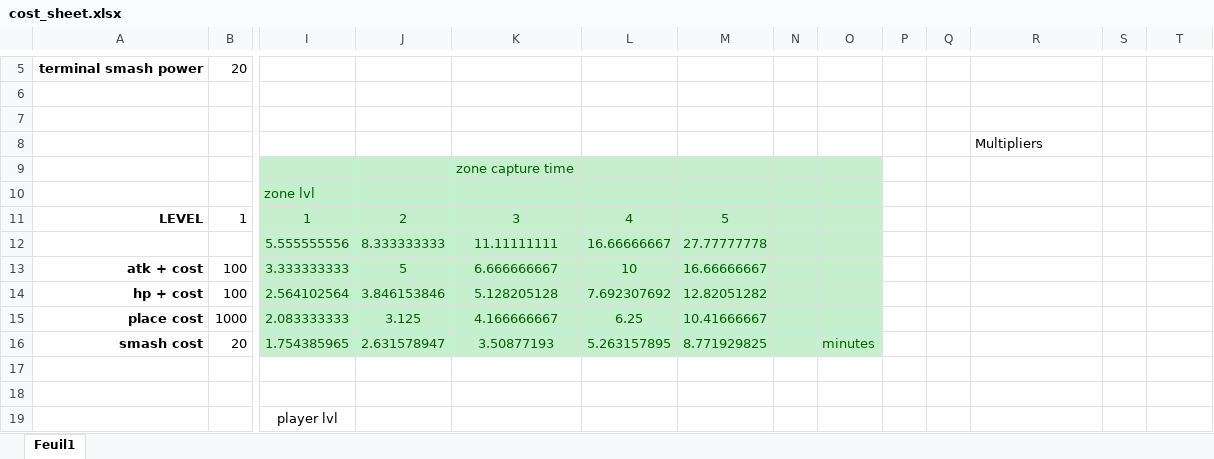
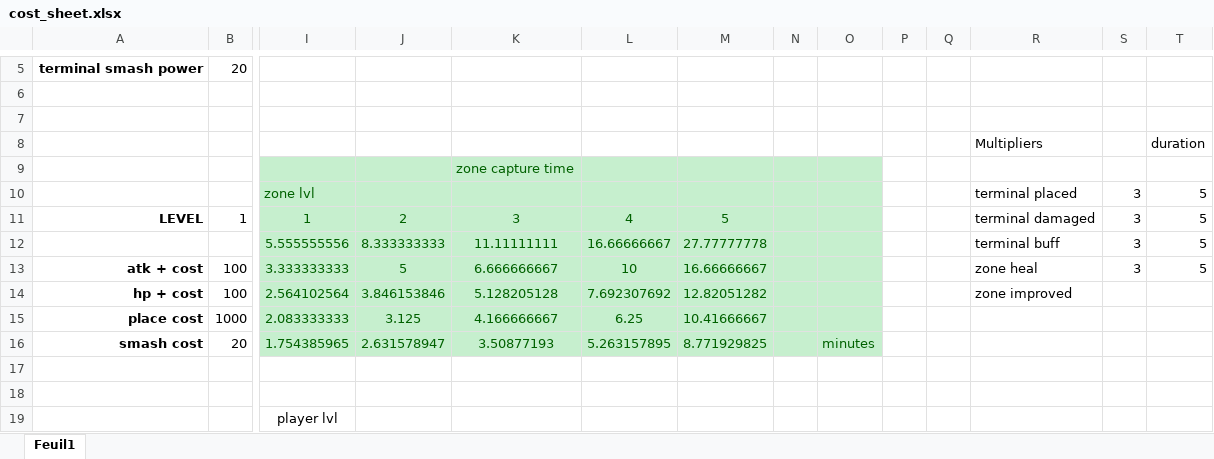
Before and after one commit to mj2905/GestionOrganisation, an Excel workbook: cost_sheet.xlsx, sheet Feuil1, drawn as a sheet; only a part is shown, gaps mark what is left out; values as stored, in another font and other column widths than the file's, no borders; removed rows and columns are numbered as before the commit, all else as after; rows hold the shown columns only; the diff names each change by its address in the sheet, - before the commit and + after, or states it on an @@ line.

```diff
--- a/cost_sheet.xlsx (sheet Feuil1)
+++ b/cost_sheet.xlsx (sheet Feuil1)
-T8: (empty)
+T8: duration
-row 10:  |  | zone lvl
+row 10:  |  | zone lvl |  |  |  |  |  |  |  |  | terminal placed | 3 | 5
-R11: (empty)
+R11: terminal damaged
-S11:S13: (empty)
+S11:S13: 3
-T11:T13: (empty)
+T11:T13: 5
-R12: (empty)
+R12: terminal buff
-R13: (empty)
+R13: zone heal
-R14: (empty)
+R14: zone improved
```
Also changed, not shown: 1 other file.
